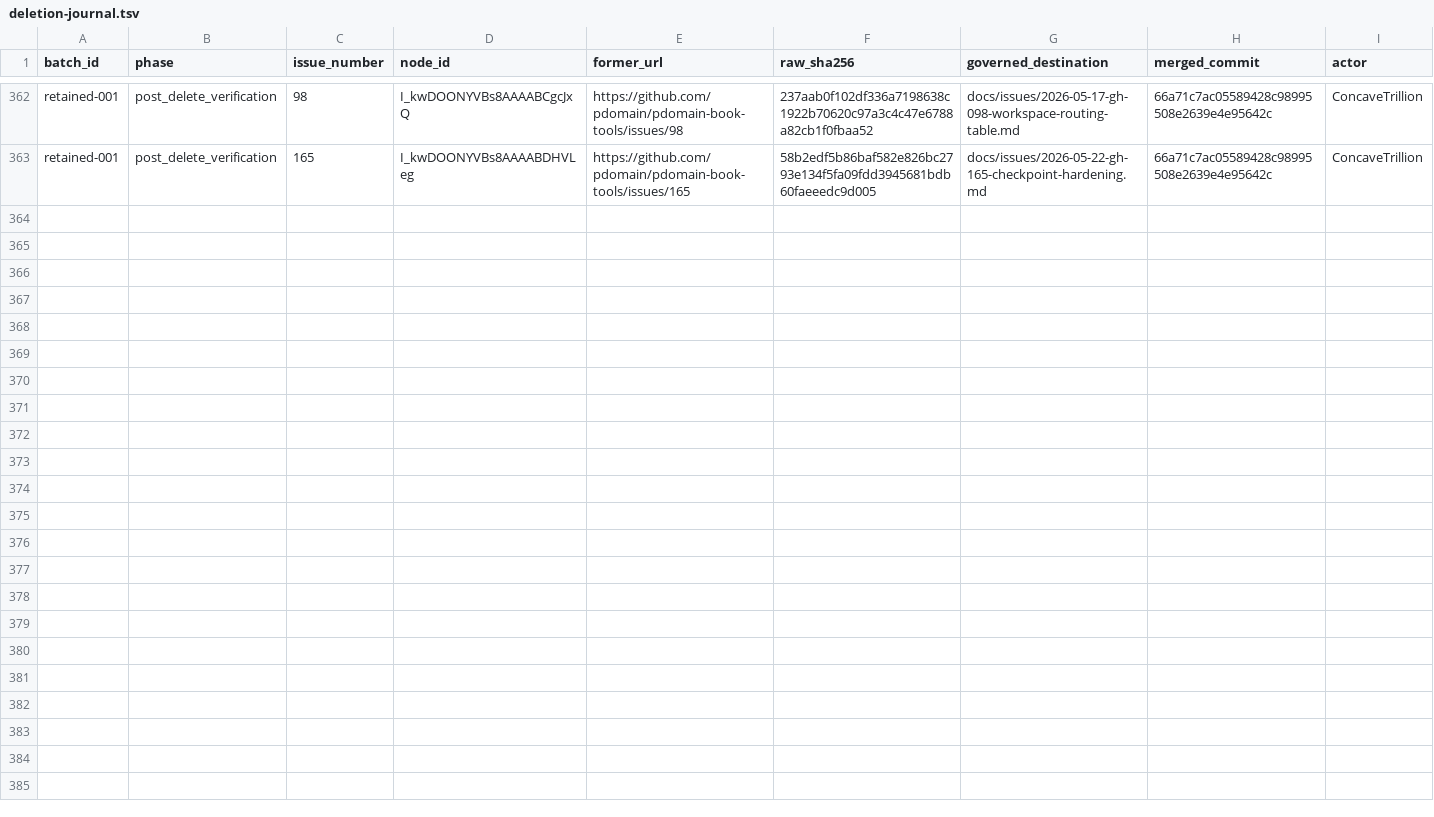
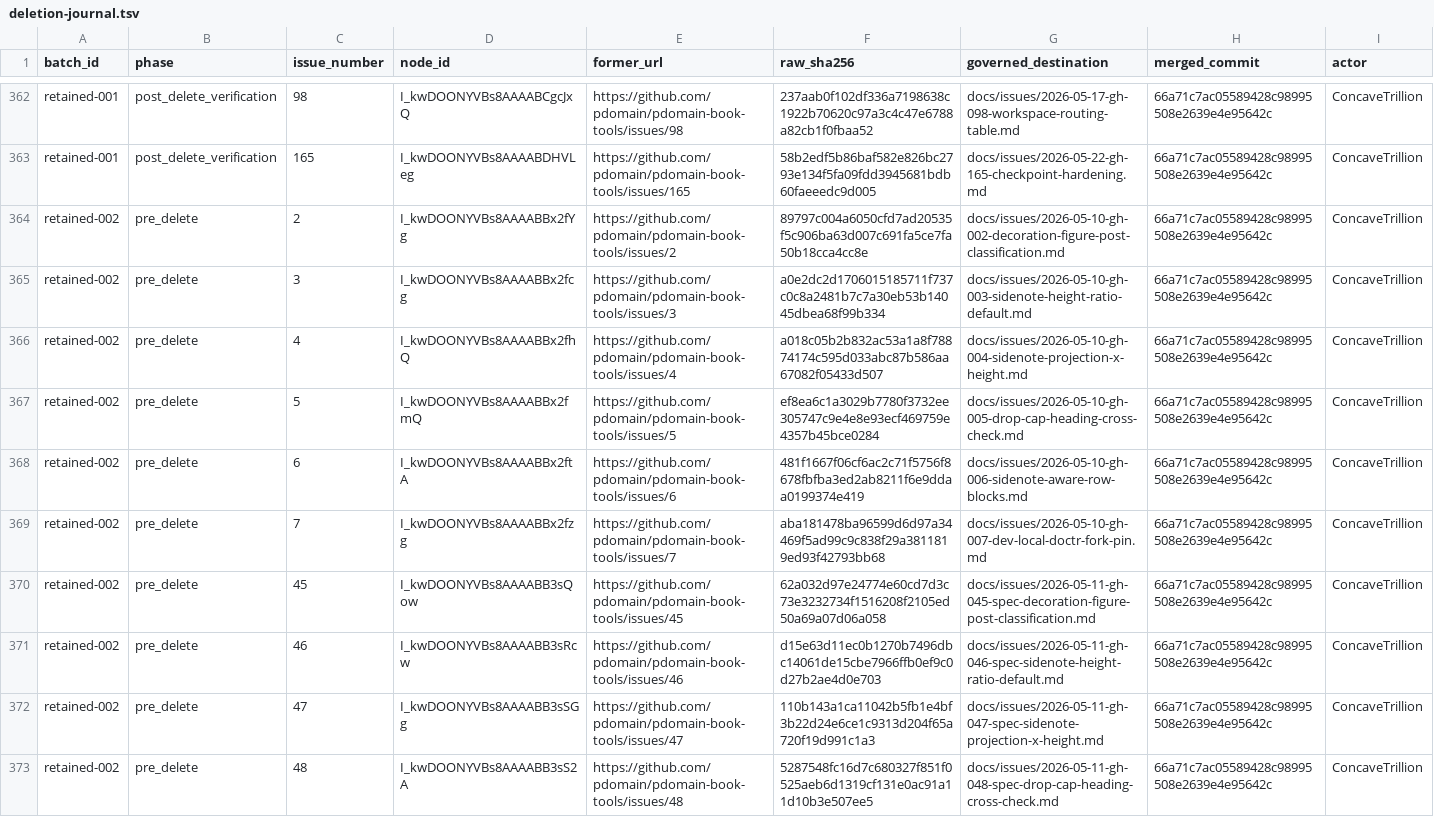
Before and after one commit to pdomain/pdomain-book-tools, a TSV file: migration/github-issues/deletion-journal.tsv, drawn as a sheet; only a part is shown, gaps mark what is left out; rows hold the shown columns only; the diff names each change by its address in the sheet, - before the commit and + after, or states it on an @@ line.

Commit message:
docs: journal retained issue deletion batch 2

```diff
--- a/migration/github-issues/deletion-journal.tsv
+++ b/migration/github-issues/deletion-journal.tsv
+row 364: retained-002 | pre_delete | 2 | I_kwDOONYVBs8AAAABBx2fYg | https://github.com/pdomain/pdomain-book-tools/issues/2 | 89797c004a6050cfd7ad20535f5c906ba63d007c691fa5ce7fa50b18cca4cc8e | docs/issues/2026-05-10-gh-002-decoration-figure-post-classification.md | 66a71c7ac05589428c98995508e2639e4e95642c | ConcaveTrillion
+row 365: retained-002 | pre_delete | 3 | I_kwDOONYVBs8AAAABBx2fcg | https://github.com/pdomain/pdomain-book-tools/issues/3 | a0e2dc2d1706015185711f737c0c8a2481b7c7a30eb53b14045dbea68f99b334 | docs/issues/2026-05-10-gh-003-sidenote-height-ratio-default.md | 66a71c7ac05589428c98995508e2639e4e95642c | ConcaveTrillion
+row 366: retained-002 | pre_delete | 4 | I_kwDOONYVBs8AAAABBx2fhQ | https://github.com/pdomain/pdomain-book-tools/issues/4 | a018c05b2b832ac53a1a8f78874174c595d033abc87b586aa67082f05433d507 | docs/issues/2026-05-10-gh-004-sidenote-projection-x-height.md | 66a71c7ac05589428c98995508e2639e4e95642c | ConcaveTrillion
+row 367: retained-002 | pre_delete | 5 | I_kwDOONYVBs8AAAABBx2fmQ | https://github.com/pdomain/pdomain-book-tools/issues/5 | ef8ea6c1a3029b7780f3732ee305747c9e4e8e93ecf469759e4357b45bce0284 | docs/issues/2026-05-10-gh-005-drop-cap-heading-cross-check.md | 66a71c7ac05589428c98995508e2639e4e95642c | ConcaveTrillion
+row 368: retained-002 | pre_delete | 6 | I_kwDOONYVBs8AAAABBx2ftA | https://github.com/pdomain/pdomain-book-tools/issues/6 | 481f1667f06cf6ac2c71f5756f8678fbfba3ed2ab8211f6e9ddaa0199374e419 | docs/issues/2026-05-10-gh-006-sidenote-aware-row-blocks.md | 66a71c7ac05589428c98995508e2639e4e95642c | ConcaveTrillion
+row 369: retained-002 | pre_delete | 7 | I_kwDOONYVBs8AAAABBx2fzg | https://github.com/pdomain/pdomain-book-tools/issues/7 | aba181478ba96599d6d97a34469f5ad99c9c838f29a3811819ed93f42793bb68 | docs/issues/2026-05-10-gh-007-dev-local-doctr-fork-pin.md | 66a71c7ac05589428c98995508e2639e4e95642c | ConcaveTrillion
+row 370: retained-002 | pre_delete | 45 | I_kwDOONYVBs8AAAABB3sQow | https://github.com/pdomain/pdomain-book-tools/issues/45 | 62a032d97e24774e60cd7d3c73e3232734f1516208f2105ed50a69a07d06a058 | docs/issues/2026-05-11-gh-045-spec-decoration-figure-post-classification.md | 66a71c7ac05589428c98995508e2639e4e95642c | ConcaveTrillion
+row 371: retained-002 | pre_delete | 46 | I_kwDOONYVBs8AAAABB3sRcw | https://github.com/pdomain/pdomain-book-tools/issues/46 | d15e63d11ec0b1270b7496dbc14061de15cbe7966ffb0ef9c0d27b2ae4d0e703 | docs/issues/2026-05-11-gh-046-spec-sidenote-height-ratio-default.md | 66a71c7ac05589428c98995508e2639e4e95642c | ConcaveTrillion
+row 372: retained-002 | pre_delete | 47 | I_kwDOONYVBs8AAAABB3sSGg | https://github.com/pdomain/pdomain-book-tools/issues/47 | 110b143a1ca11042b5fb1e4bf3b22d24e6ce1c9313d204f65a720f19d991c1a3 | docs/issues/2026-05-11-gh-047-spec-sidenote-projection-x-height.md | 66a71c7ac05589428c98995508e2639e4e95642c | ConcaveTrillion
+row 373: retained-002 | pre_delete | 48 | I_kwDOONYVBs8AAAABB3sS2A | https://github.com/pdomain/pdomain-book-tools/issues/48 | 5287548fc16d7c680327f851f0525aeb6d1319cf131e0ac91a11d10b3e507ee5 | docs/issues/2026-05-11-gh-048-spec-drop-cap-heading-cross-check.md | 66a71c7ac05589428c98995508e2639e4e95642c | ConcaveTrillion
```
